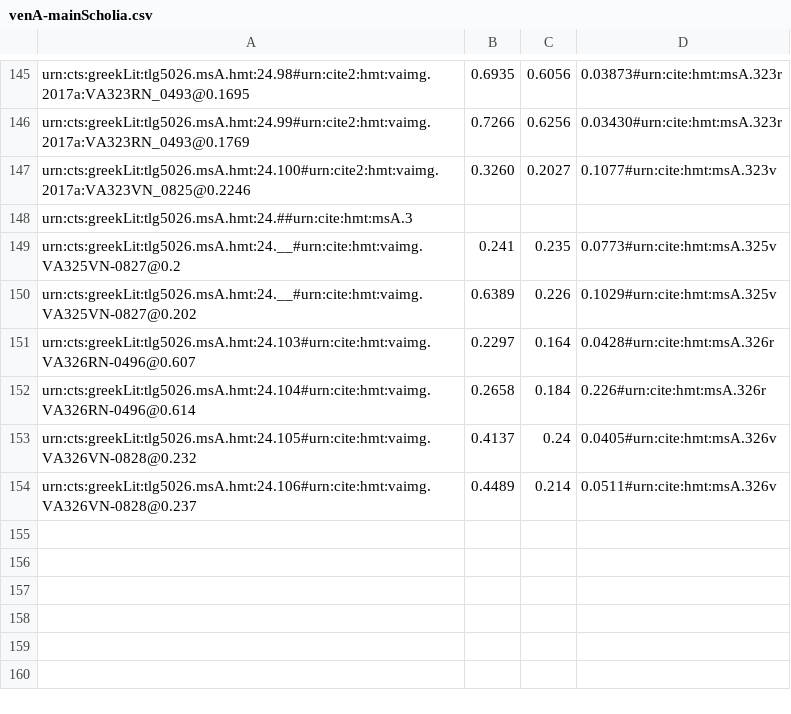
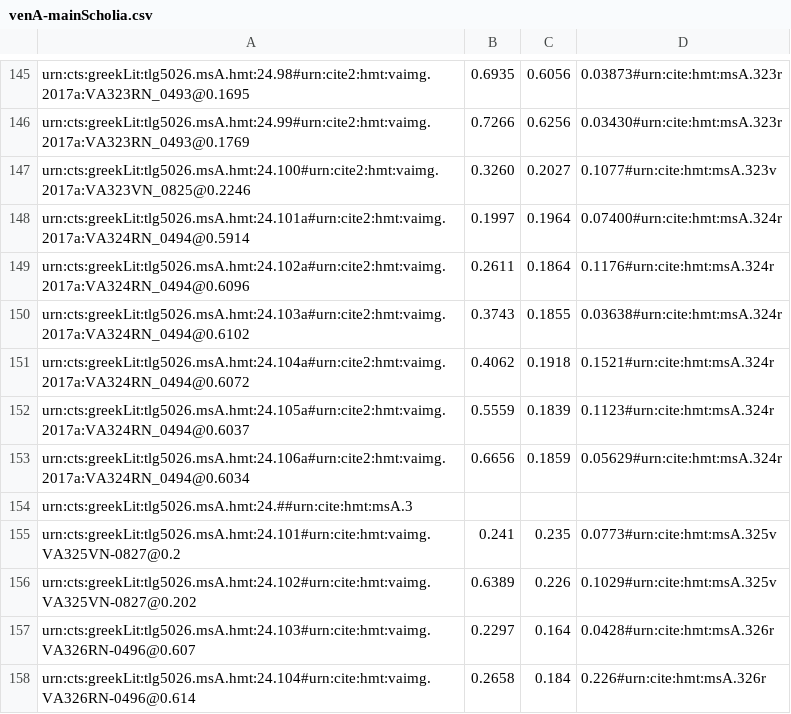
Before and after one commit to hmteditors/il24-all, a CSV file: collections/venA-mainScholia.csv, drawn as a sheet; only a part is shown, gaps mark what is left out; the shorter side is filled out with more unchanged rows.

Commit message:
Update venA-mainScholia.csv

```diff
--- a/collections/venA-mainScholia.csv
+++ b/collections/venA-mainScholia.csv
@@ -147,5 +147,11 @@ urn:cts:greekLit:tlg5026.msA.hmt:24.99#urn:cite2:hmt:vaimg.2017a:VA323RN_0493@0.
 urn:cts:greekLit:tlg5026.msA.hmt:24.100#urn:cite2:hmt:vaimg.2017a:VA323VN_0825@0.2246,0.3260,0.2027,0.1077#urn:cite:hmt:msA.323v
+urn:cts:greekLit:tlg5026.msA.hmt:24.101a#urn:cite2:hmt:vaimg.2017a:VA324RN_0494@0.5914,0.1997,0.1964,0.07400#urn:cite:hmt:msA.324r
+urn:cts:greekLit:tlg5026.msA.hmt:24.102a#urn:cite2:hmt:vaimg.2017a:VA324RN_0494@0.6096,0.2611,0.1864,0.1176#urn:cite:hmt:msA.324r
+urn:cts:greekLit:tlg5026.msA.hmt:24.103a#urn:cite2:hmt:vaimg.2017a:VA324RN_0494@0.6102,0.3743,0.1855,0.03638#urn:cite:hmt:msA.324r
+urn:cts:greekLit:tlg5026.msA.hmt:24.104a#urn:cite2:hmt:vaimg.2017a:VA324RN_0494@0.6072,0.4062,0.1918,0.1521#urn:cite:hmt:msA.324r
+urn:cts:greekLit:tlg5026.msA.hmt:24.105a#urn:cite2:hmt:vaimg.2017a:VA324RN_0494@0.6037,0.5559,0.1839,0.1123#urn:cite:hmt:msA.324r
+urn:cts:greekLit:tlg5026.msA.hmt:24.106a#urn:cite2:hmt:vaimg.2017a:VA324RN_0494@0.6034,0.6656,0.1859,0.05629#urn:cite:hmt:msA.324r
 urn:cts:greekLit:tlg5026.msA.hmt:24.##urn:cite:hmt:msA.3
-urn:cts:greekLit:tlg5026.msA.hmt:24.__#urn:cite:hmt:vaimg.VA325VN-0827@0.2,0.241,0.235,0.0773#urn:cite:hmt:msA.325v
-urn:cts:greekLit:tlg5026.msA.hmt:24.__#urn:cite:hmt:vaimg.VA325VN-0827@0.202,0.6389,0.226,0.1029#urn:cite:hmt:msA.325v
+urn:cts:greekLit:tlg5026.msA.hmt:24.101#urn:cite:hmt:vaimg.VA325VN-0827@0.2,0.241,0.235,0.0773#urn:cite:hmt:msA.325v
+urn:cts:greekLit:tlg5026.msA.hmt:24.102#urn:cite:hmt:vaimg.VA325VN-0827@0.202,0.6389,0.226,0.1029#urn:cite:hmt:msA.325v
 urn:cts:greekLit:tlg5026.msA.hmt:24.103#urn:cite:hmt:vaimg.VA326RN-0496@0.607,0.2297,0.164,0.0428#urn:cite:hmt:msA.326r
```
